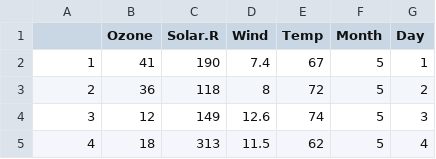
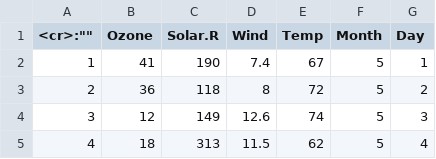
Before and after one commit to justinbloomfield/uninotes, a CSV file: Y1S1/STAT1008/ST1008AS1/airquality.csv, drawn as a sheet; only a part is shown.

```diff
--- a/Y1S1/STAT1008/ST1008AS1/airquality.csv
+++ b/Y1S1/STAT1008/ST1008AS1/airquality.csv
@@ -1,2 +1,2 @@
-"","Ozone","Solar.R","Wind","Temp","Month","Day"
+<cr>:"","Ozone","Solar.R","Wind","Temp","Month","Day"
 "1",41,190,7.4,67,5,1
```
Also changed, not shown: 2 other files.
